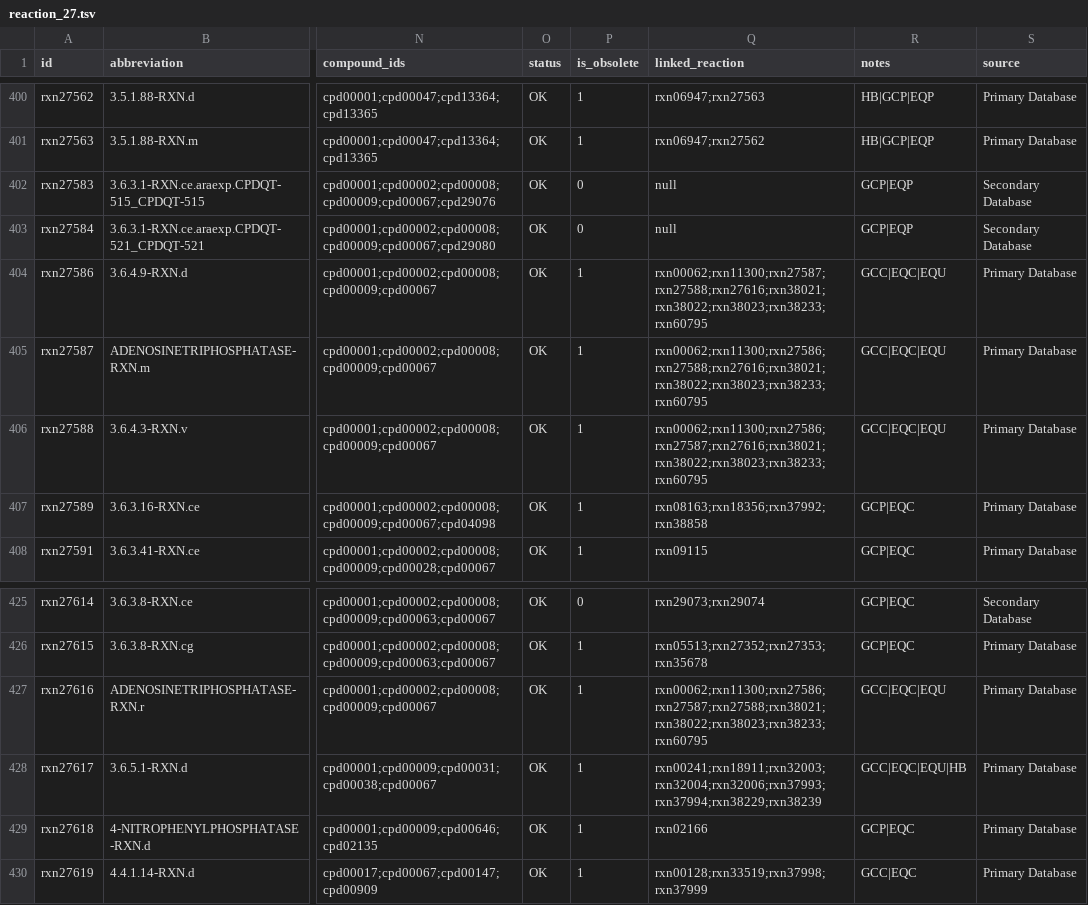
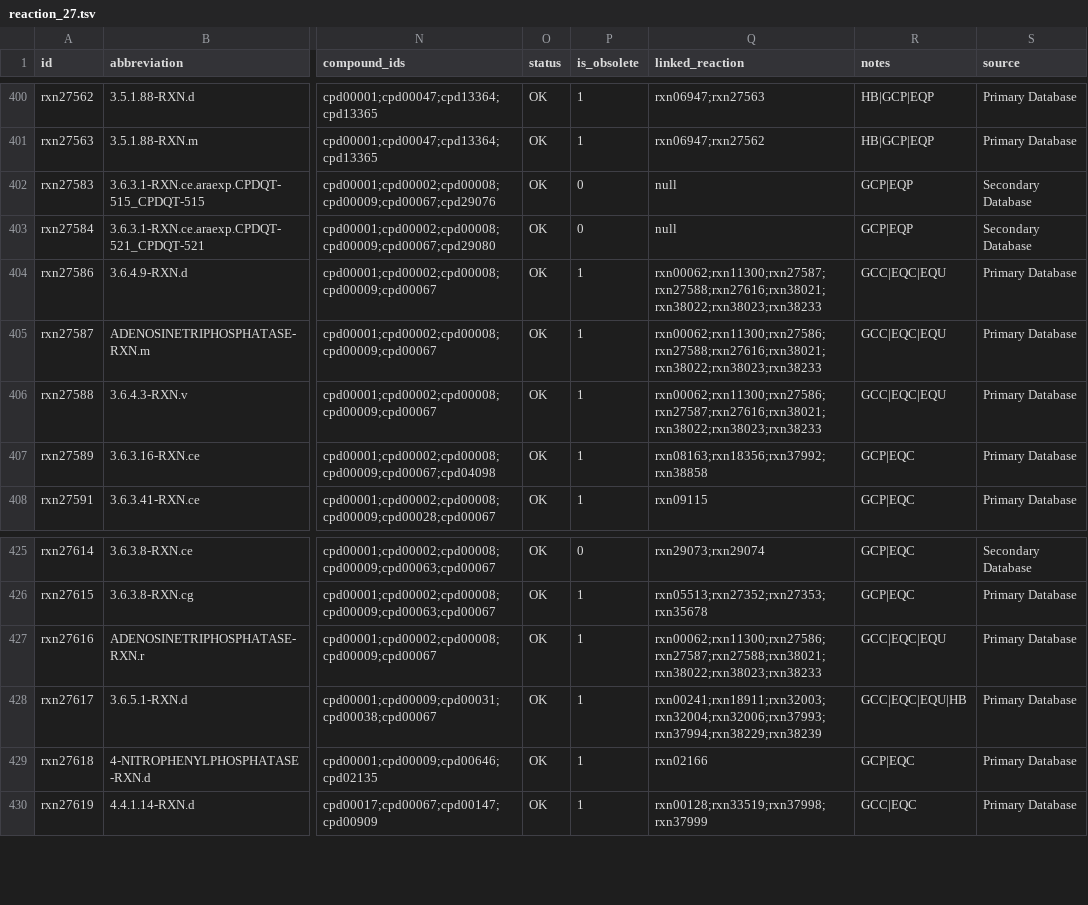
Before and after one commit to ModelSEED/ModelSEEDDatabase, a TSV file: Biochemistry/reaction_27.tsv, drawn as a sheet; only a part is shown, gaps mark what is left out; the diff names each change by its address in the sheet, - before the commit and + after, or states it on an @@ line.

```diff
--- a/Biochemistry/reaction_27.tsv
+++ b/Biochemistry/reaction_27.tsv
-Q404 (linked_reaction): rxn00062;rxn11300;rxn27587;rxn27588;rxn27616;rxn38021;rxn38022;rxn38023;rxn38233;rxn60795
+Q404 (linked_reaction): rxn00062;rxn11300;rxn27587;rxn27588;rxn27616;rxn38021;rxn38022;rxn38023;rxn38233
-Q405 (linked_reaction): rxn00062;rxn11300;rxn27586;rxn27588;rxn27616;rxn38021;rxn38022;rxn38023;rxn38233;rxn60795
+Q405 (linked_reaction): rxn00062;rxn11300;rxn27586;rxn27588;rxn27616;rxn38021;rxn38022;rxn38023;rxn38233
-Q406 (linked_reaction): rxn00062;rxn11300;rxn27586;rxn27587;rxn27616;rxn38021;rxn38022;rxn38023;rxn38233;rxn60795
+Q406 (linked_reaction): rxn00062;rxn11300;rxn27586;rxn27587;rxn27616;rxn38021;rxn38022;rxn38023;rxn38233
-Q427 (linked_reaction): rxn00062;rxn11300;rxn27586;rxn27587;rxn27588;rxn38021;rxn38022;rxn38023;rxn38233;rxn60795
+Q427 (linked_reaction): rxn00062;rxn11300;rxn27586;rxn27587;rxn27588;rxn38021;rxn38022;rxn38023;rxn38233
```
Also changed, not shown: Biochemistry/reaction_14.tsv, Biochemistry/reaction_39.tsv, 28 other files.
